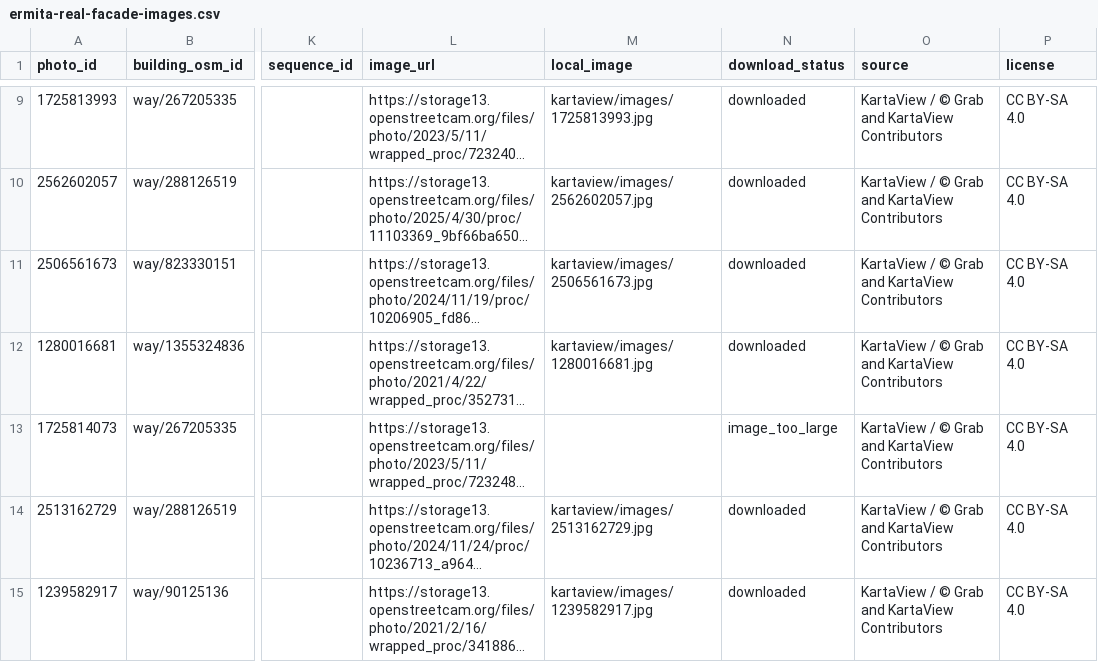
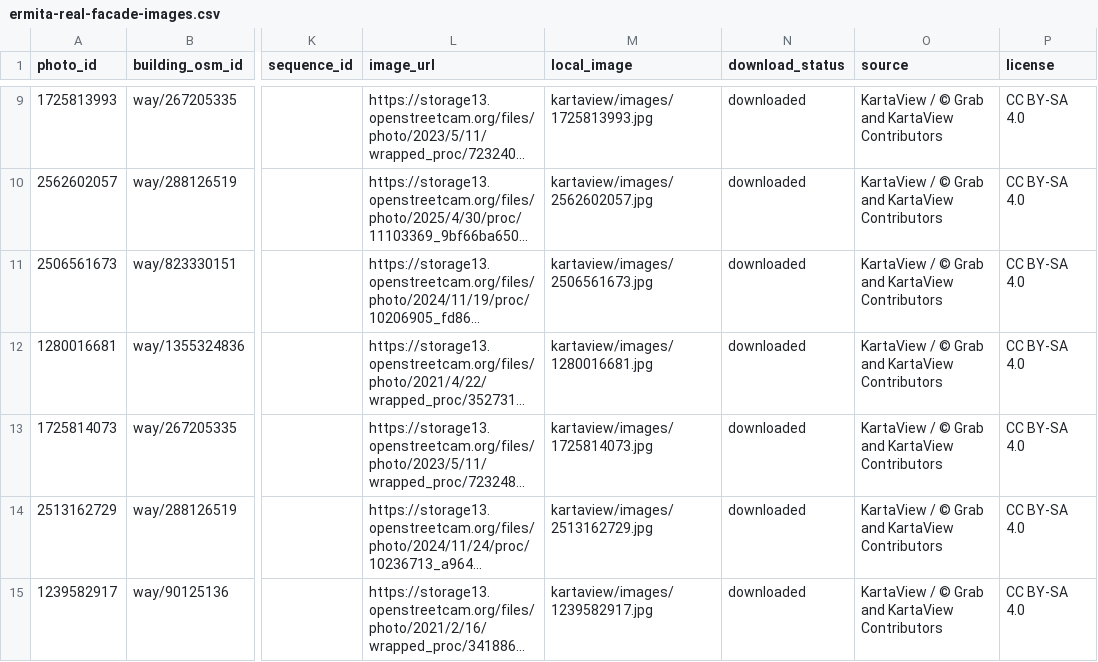
Before and after one commit to saeedhub101/Adam-City, a CSV file: kartaview/ermita-real-facade-images.csv, drawn as a sheet; only a part is shown, gaps mark what is left out; long unchanged cells end in …; the diff covers the shown part only; the diff names each change by its address in the sheet, - before the commit and + after, or states it on an @@ line.

```diff
--- a/kartaview/ermita-real-facade-images.csv
+++ b/kartaview/ermita-real-facade-images.csv
-M13 (local_image): (empty)
+M13 (local_image): kartaview/images/1725814073.jpg
-N13 (download_status): image_too_large
+N13 (download_status): downloaded
```
Also changed, not shown: 14 edited cells elsewhere in this file, 10 other files.
